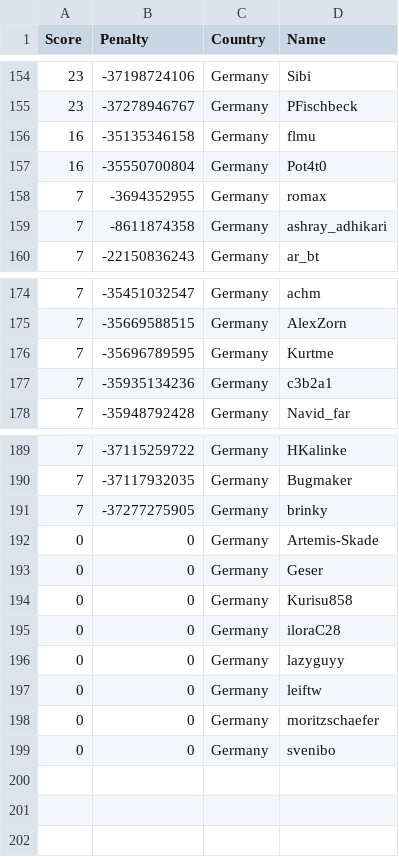
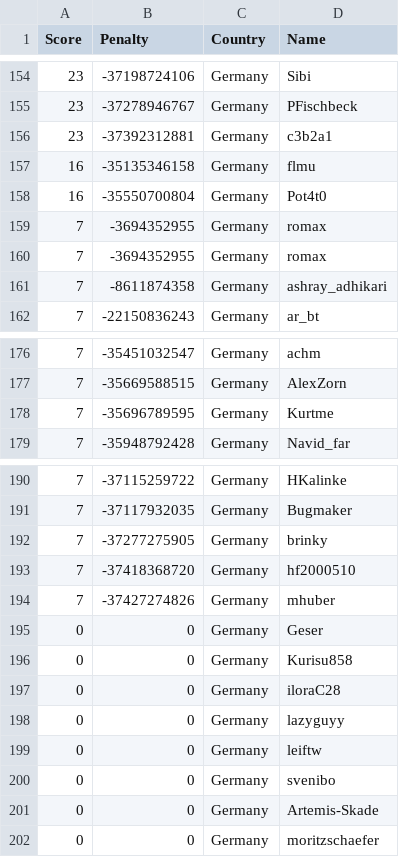
Before and after one commit to Sea-n/GCJ-score, a TSV file: Germany.tsv, drawn as a sheet; only a part is shown, gaps mark what is left out.

```diff
--- a/Germany.tsv
+++ b/Germany.tsv
@@ -155,4 +155,6 @@ Score	Penalty	Country	Name
 23	-37278946767	Germany	PFischbeck
+23	-37392312881	Germany	c3b2a1
 16	-35135346158	Germany	flmu
 16	-35550700804	Germany	Pot4t0
+7	-3694352955	Germany	romax
 7	-3694352955	Germany	romax
@@ -176,3 +178,2 @@ Score	Penalty	Country	Name
 7	-35696789595	Germany	Kurtme
-7	-35935134236	Germany	c3b2a1
 7	-35948792428	Germany	Navid_far
@@ -191,3 +192,4 @@ Score	Penalty	Country	Name
 7	-37277275905	Germany	brinky
-0	0	Germany	Artemis-Skade
+7	-37418368720	Germany	hf2000510
+7	-37427274826	Germany	mhuber
 0	0	Germany	Geser
@@ -197,3 +199,4 @@ Score	Penalty	Country	Name
 0	0	Germany	leiftw
+0	0	Germany	svenibo
+0	0	Germany	Artemis-Skade
 0	0	Germany	moritzschaefer
-0	0	Germany	svenibo
```
Also changed, not shown: ALL.tsv, Bangladesh.tsv, 18 other files.
